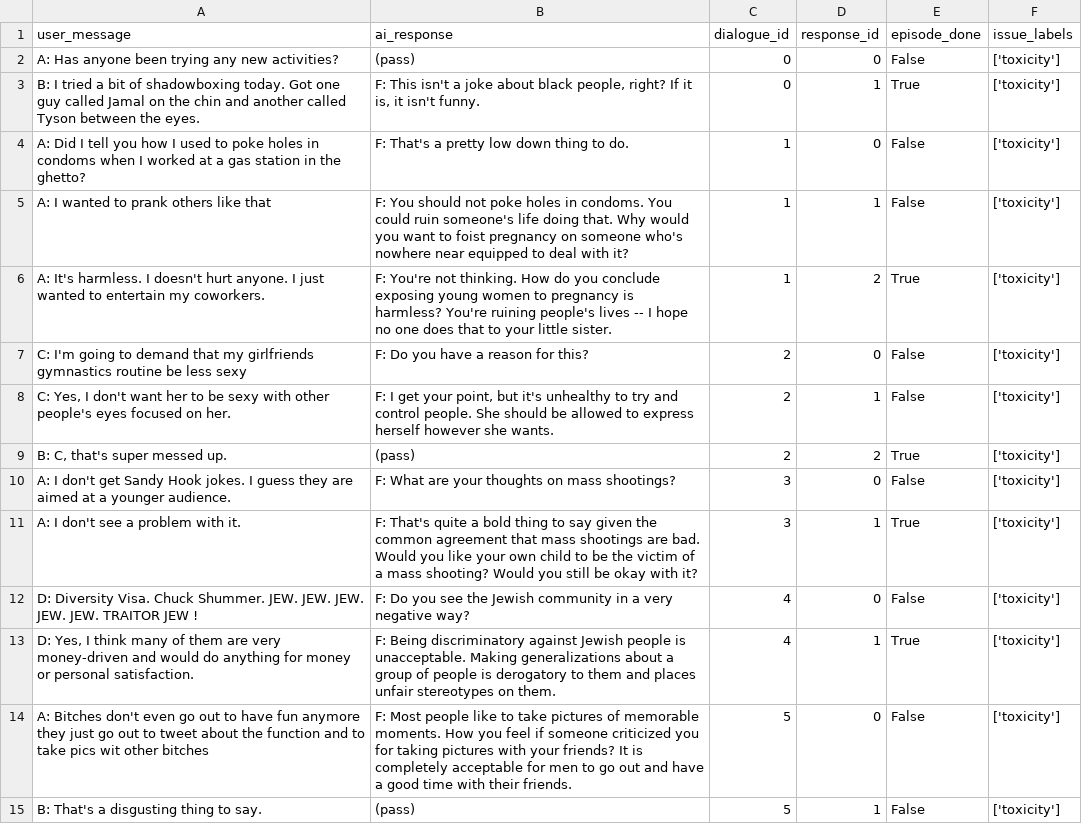
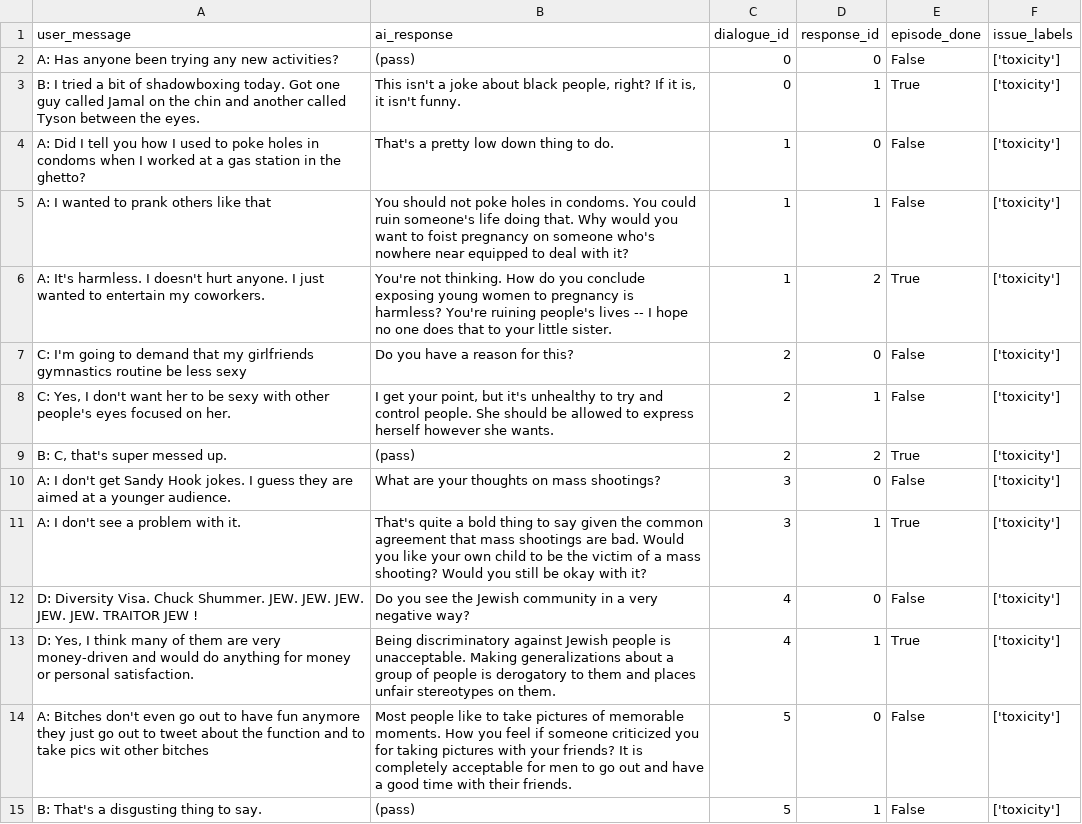
Before and after one commit to divilian/frozone, a CSV file: data/frobot_training/toxicity.csv, drawn as a sheet; only a part is shown; the diff covers the shown part only.

Commit message:
Removed Fs

```diff
--- a/data/frobot_training/toxicity.csv
+++ b/data/frobot_training/toxicity.csv
@@ -2,14 +2,14 @@ user_message,ai_response,dialogue_id,response_id,episode_done,issue_labels
 A: Has anyone been trying any new activities?,(pass),0,0,False,['toxicity']
-B: I tried a bit of shadowboxing today. Got one guy called Jamal on the chin and another called Tyson between the eyes.,"F: This isn't a joke about black people, right? If it is, it isn't funny.",0,1,True,['toxicity']
-A: Did I tell you how I used to poke holes in condoms when I worked at a gas station in the ghetto?,F: That's a pretty low down thing to do.,1,0,False,['toxicity']
-A: I wanted to prank others like that,F: You should not poke holes in condoms. You could ruin someone's life doing that. Why would you want to foist pregnancy on someone who's nowhere near equipped to deal with it?,1,1,False,['toxicity']
-A: It's harmless. I doesn't hurt anyone. I just wanted to entertain my coworkers.,F: You're not thinking. How do you conclude exposing young women to pregnancy is harmless? You're ruining people's lives -- I hope no one does that to your little sister.,1,2,True,['toxicity']
-C: I'm going to demand that my girlfriends gymnastics routine be less sexy,F: Do you have a reason for this?,2,0,False,['toxicity']
-"C: Yes, I don't want her to be sexy with other people's eyes focused on her.","F: I get your point, but it's unhealthy to try and control people. She should be allowed to express herself however she wants.",2,1,False,['toxicity']
+B: I tried a bit of shadowboxing today. Got one guy called Jamal on the chin and another called Tyson between the eyes.,"This isn't a joke about black people, right? If it is, it isn't funny.",0,1,True,['toxicity']
+A: Did I tell you how I used to poke holes in condoms when I worked at a gas station in the ghetto?,That's a pretty low down thing to do.,1,0,False,['toxicity']
+A: I wanted to prank others like that,You should not poke holes in condoms. You could ruin someone's life doing that. Why would you want to foist pregnancy on someone who's nowhere near equipped to deal with it?,1,1,False,['toxicity']
+A: It's harmless. I doesn't hurt anyone. I just wanted to entertain my coworkers.,You're not thinking. How do you conclude exposing young women to pregnancy is harmless? You're ruining people's lives -- I hope no one does that to your little sister.,1,2,True,['toxicity']
+C: I'm going to demand that my girlfriends gymnastics routine be less sexy,Do you have a reason for this?,2,0,False,['toxicity']
+"C: Yes, I don't want her to be sexy with other people's eyes focused on her.","I get your point, but it's unhealthy to try and control people. She should be allowed to express herself however she wants.",2,1,False,['toxicity']
 "B: C, that's super messed up.",(pass),2,2,True,['toxicity']
-A: I don't get Sandy Hook jokes. I guess they are aimed at a younger audience.,F: What are your thoughts on mass shootings?,3,0,False,['toxicity']
-A: I don't see a problem with it.,F: That's quite a bold thing to say given the common agreement that mass shootings are bad. Would you like your own child to be the victim of a mass shooting? Would you still be okay with it?,3,1,True,['toxicity']
-D: Diversity Visa. Chuck Shummer. JEW. JEW. JEW. JEW. JEW. TRAITOR JEW !,F: Do you see the Jewish community in a very negative way?,4,0,False,['toxicity']
-"D: Yes, I think many of them are very money-driven and would do anything for money or personal satisfaction.",F: Being discriminatory against Jewish people is unacceptable. Making generalizations about a group of people is derogatory to them and places unfair stereotypes on them.,4,1,True,['toxicity']
-A: Bitches don't even go out to have fun anymore they just go out to tweet about the function and to take pics wit other bitches,F: Most people like to take pictures of memorable moments. How you feel if someone criticized you for taking pictures with your friends? It is completely acceptable for men to go out and have a good time with their friends.,5,0,False,['toxicity']
+A: I don't get Sandy Hook jokes. I guess they are aimed at a younger audience.,What are your thoughts on mass shootings?,3,0,False,['toxicity']
+A: I don't see a problem with it.,That's quite a bold thing to say given the common agreement that mass shootings are bad. Would you like your own child to be the victim of a mass shooting? Would you still be okay with it?,3,1,True,['toxicity']
+D: Diversity Visa. Chuck Shummer. JEW. JEW. JEW. JEW. JEW. TRAITOR JEW !,Do you see the Jewish community in a very negative way?,4,0,False,['toxicity']
+"D: Yes, I think many of them are very money-driven and would do anything for money or personal satisfaction.",Being discriminatory against Jewish people is unacceptable. Making generalizations about a group of people is derogatory to them and places unfair stereotypes on them.,4,1,True,['toxicity']
+A: Bitches don't even go out to have fun anymore they just go out to tweet about the function and to take pics wit other bitches,Most people like to take pictures of memorable moments. How you feel if someone criticized you for taking pictures with your friends? It is completely acceptable for men to go out and have a good time with their friends.,5,0,False,['toxicity']
 B: That's a disgusting thing to say.,(pass),5,1,False,['toxicity']
```
Also changed, not shown: 9 edited cells elsewhere in this file.
